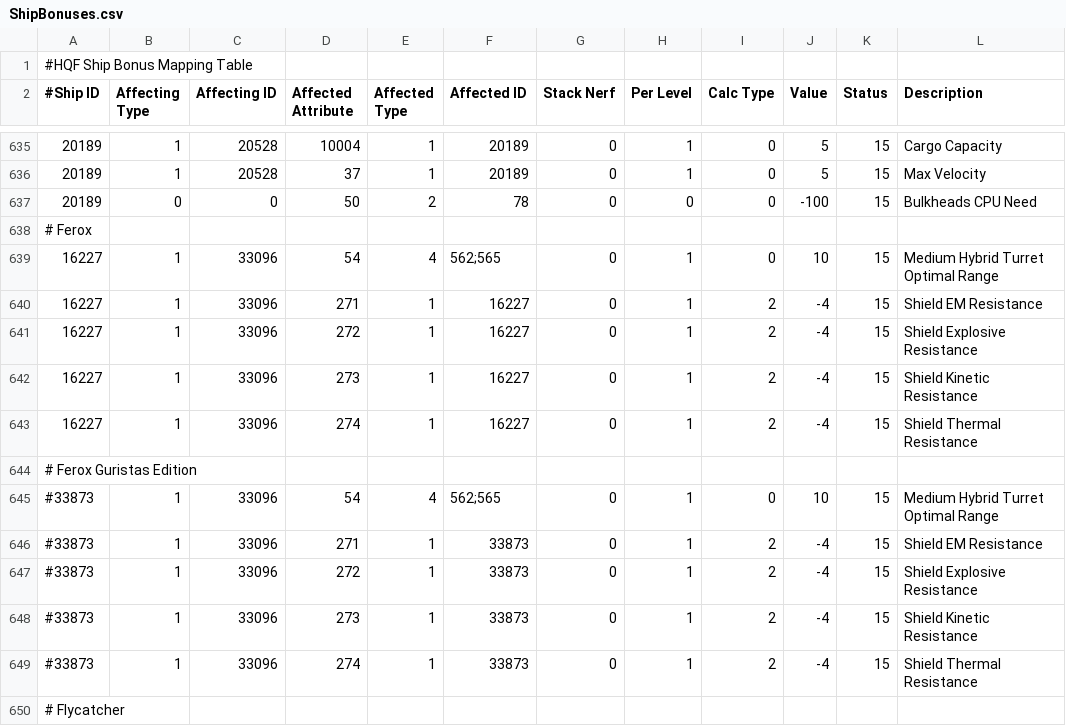
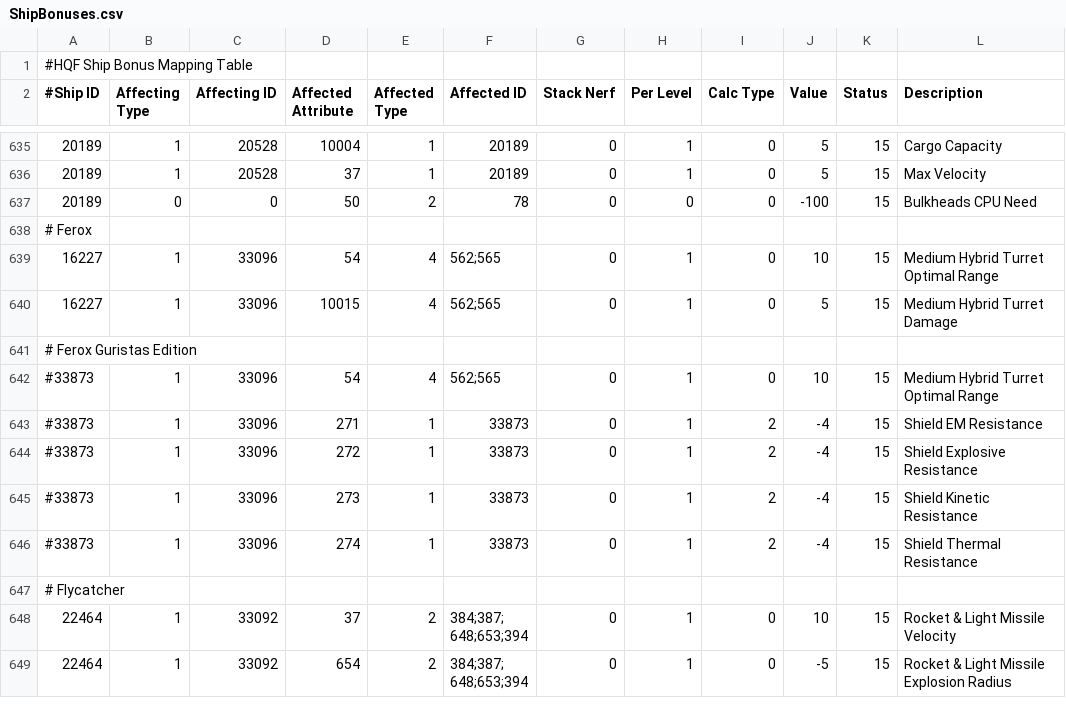
Before and after one commit to wyrlwind/EveHQ, a CSV file: EveHQ.HQF/Resources/ShipBonuses.csv, drawn as a sheet; only a part is shown, gaps mark what is left out; the shorter side is filled out with more unchanged rows.

Commit message:
Ferox vanguard bonuses

```diff
--- a/EveHQ.HQF/Resources/ShipBonuses.csv
+++ b/EveHQ.HQF/Resources/ShipBonuses.csv
@@ -639,6 +639,3 @@
 16227,1,33096,54,4,562;565,0,1,0,10,15,Medium Hybrid Turret Optimal Range
-16227,1,33096,271,1,16227,0,1,2,-4,15,Shield EM Resistance
-16227,1,33096,272,1,16227,0,1,2,-4,15,Shield Explosive Resistance
-16227,1,33096,273,1,16227,0,1,2,-4,15,Shield Kinetic Resistance
-16227,1,33096,274,1,16227,0,1,2,-4,15,Shield Thermal Resistance
+16227,1,33096,10015,4,562;565,0,1,0,5,15,Medium Hybrid Turret Damage
 # Ferox Guristas Edition,,,,,,,,,,,
```
